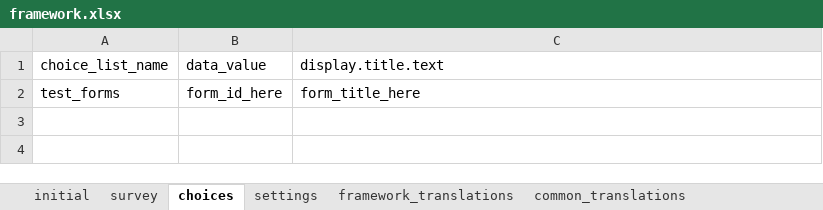
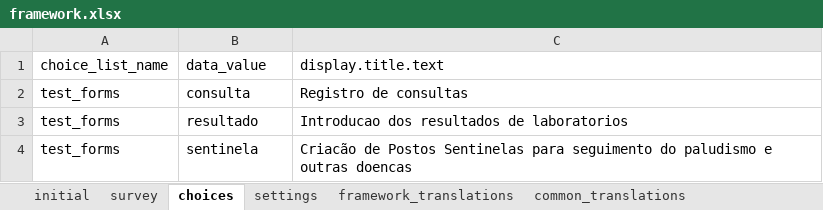
Before and after one commit to lemurdk/app-designer, an Excel workbook: app/config/assets/framework/forms/framework/framework.xlsx, sheet choices, drawn as a sheet; values as stored, in another font and other column widths than the file's, no borders; addresses are those after the commit; the diff names each change by its address in the sheet, - before the commit and + after, or states it on an @@ line.

```diff
--- a/app/config/assets/framework/forms/framework/framework.xlsx (sheet choices)
+++ b/app/config/assets/framework/forms/framework/framework.xlsx (sheet choices)
+row 2: test_forms | consulta | Registro de consultas
-B3: form_id_here
+B3: resultado
-C3: form_title_here
+C3: Introducao dos resultados de laboratorios
+row 4: test_forms | sentinela | Criacão de Postos Sentinelas para seguimento do paludismo e outras doencas
```
Also changed, not shown: sheet survey, 23 other files.
